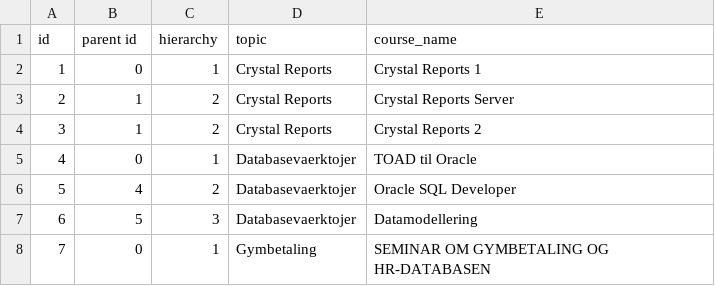
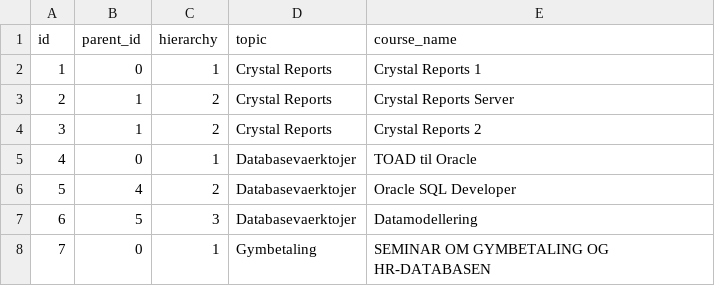
Before and after one commit to shourikan/data, a CSV file: hierarchy_test.csv, drawn as a sheet; only a part is shown.

Commit message:
Update hierarchy_test.csv

```diff
--- a/hierarchy_test.csv
+++ b/hierarchy_test.csv
@@ -1,2 +1,2 @@
-id,parent id,hierarchy,topic,course_name
+id,parent_id,hierarchy,topic,course_name
 1,0,1,Crystal Reports,Crystal Reports 1
```
